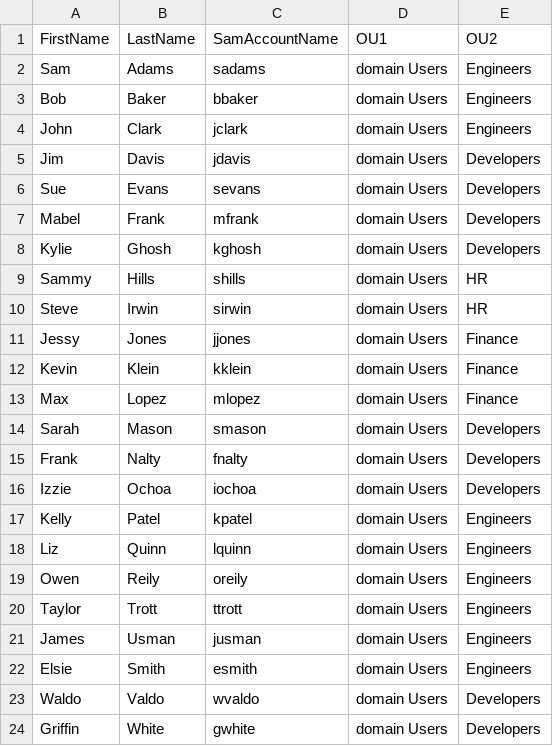
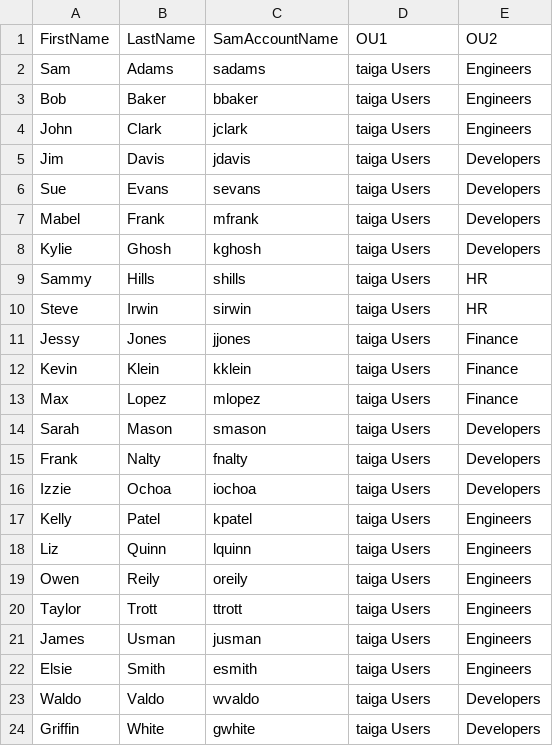
Before and after one commit to CMS0729/CEG2410, a CSV file: Projects/Project3/users.csv, drawn as a sheet.

Commit message:
Update users.csv

```diff
--- a/Projects/Project3/users.csv
+++ b/Projects/Project3/users.csv
@@ -1,24 +1,24 @@
 FirstName,LastName,SamAccountName,OU1,OU2
-Sam,Adams,sadams,domain Users,Engineers
-Bob,Baker,bbaker,domain Users,Engineers
-John,Clark,jclark,domain Users,Engineers
-Jim,Davis,jdavis,domain Users,Developers
-Sue,Evans,sevans,domain Users,Developers
-Mabel,Frank,mfrank,domain Users,Developers
-Kylie,Ghosh,kghosh,domain Users,Developers
-Sammy,Hills,shills,domain Users,HR
-Steve,Irwin,sirwin,domain Users,HR
-Jessy,Jones,jjones,domain Users,Finance
-Kevin,Klein,kklein,domain Users,Finance
-Max,Lopez,mlopez,domain Users,Finance
-Sarah,Mason,smason,domain Users,Developers
-Frank,Nalty,fnalty,domain Users,Developers
-Izzie,Ochoa,iochoa,domain Users,Developers
-Kelly,Patel,kpatel,domain Users,Engineers
-Liz,Quinn,lquinn,domain Users,Engineers
-Owen,Reily,oreily,domain Users,Engineers
-Taylor,Trott,ttrott,domain Users,Engineers
-James,Usman,jusman,domain Users,Engineers
-Elsie,Smith,esmith,domain Users,Engineers
-Waldo,Valdo,wvaldo,domain Users,Developers
-Griffin,White,gwhite,domain Users,Developers
+Sam,Adams,sadams,taiga Users,Engineers
+Bob,Baker,bbaker,taiga Users,Engineers
+John,Clark,jclark,taiga Users,Engineers
+Jim,Davis,jdavis,taiga Users,Developers
+Sue,Evans,sevans,taiga Users,Developers
+Mabel,Frank,mfrank,taiga Users,Developers
+Kylie,Ghosh,kghosh,taiga Users,Developers
+Sammy,Hills,shills,taiga Users,HR
+Steve,Irwin,sirwin,taiga Users,HR
+Jessy,Jones,jjones,taiga Users,Finance
+Kevin,Klein,kklein,taiga Users,Finance
+Max,Lopez,mlopez,taiga Users,Finance
+Sarah,Mason,smason,taiga Users,Developers
+Frank,Nalty,fnalty,taiga Users,Developers
+Izzie,Ochoa,iochoa,taiga Users,Developers
+Kelly,Patel,kpatel,taiga Users,Engineers
+Liz,Quinn,lquinn,taiga Users,Engineers
+Owen,Reily,oreily,taiga Users,Engineers
+Taylor,Trott,ttrott,taiga Users,Engineers
+James,Usman,jusman,taiga Users,Engineers
+Elsie,Smith,esmith,taiga Users,Engineers
+Waldo,Valdo,wvaldo,taiga Users,Developers
+Griffin,White,gwhite,taiga Users,Developers
```
